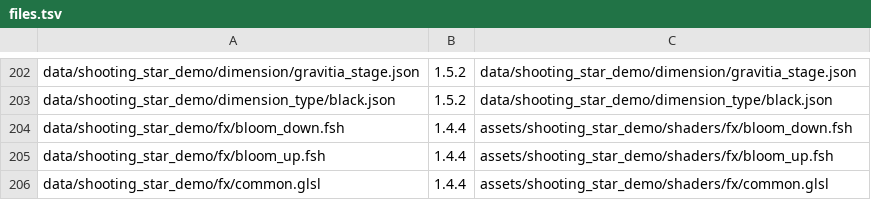
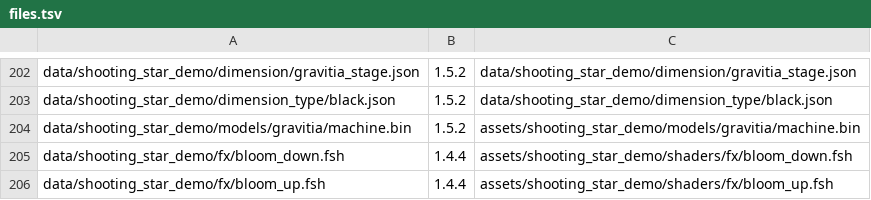
Before and after one commit to Oxyg1/shooting-star-horizon, a TSV file: native/data/files.tsv, drawn as a sheet; only a part is shown, gaps mark what is left out; the shorter side is filled out with more unchanged rows; the diff names each change by its address in the sheet, - before the commit and + after, or states it on an @@ line.

```diff
--- a/native/data/files.tsv
+++ b/native/data/files.tsv
+row 204: data/shooting_star_demo/models/gravitia/machine.bin | 1.5.2 | assets/shooting_star_demo/models/gravitia/machine.bin
```
Also changed, not shown: 16 other files.
